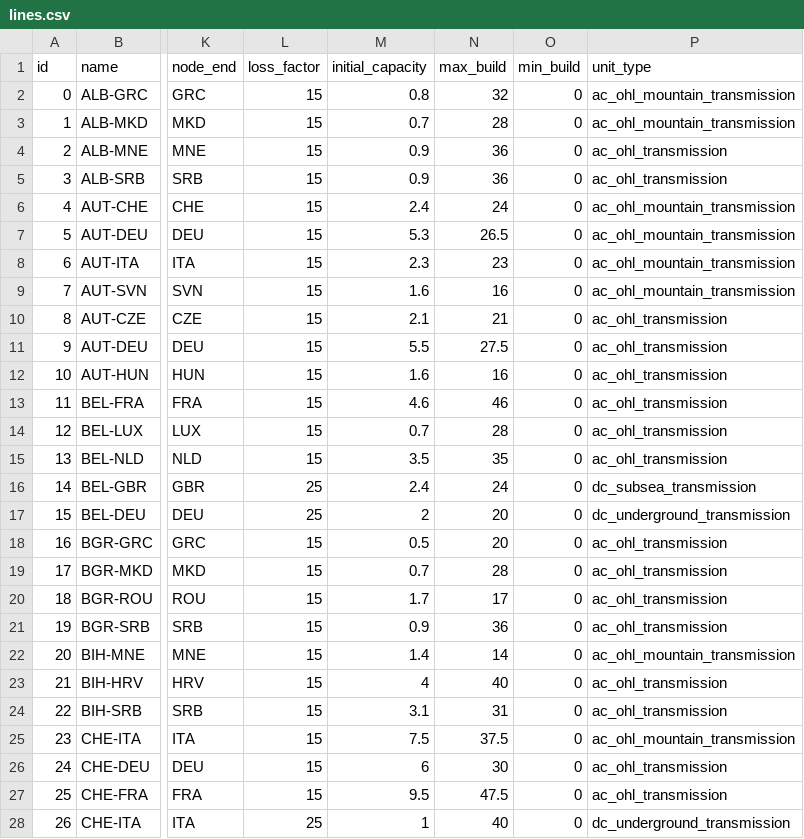
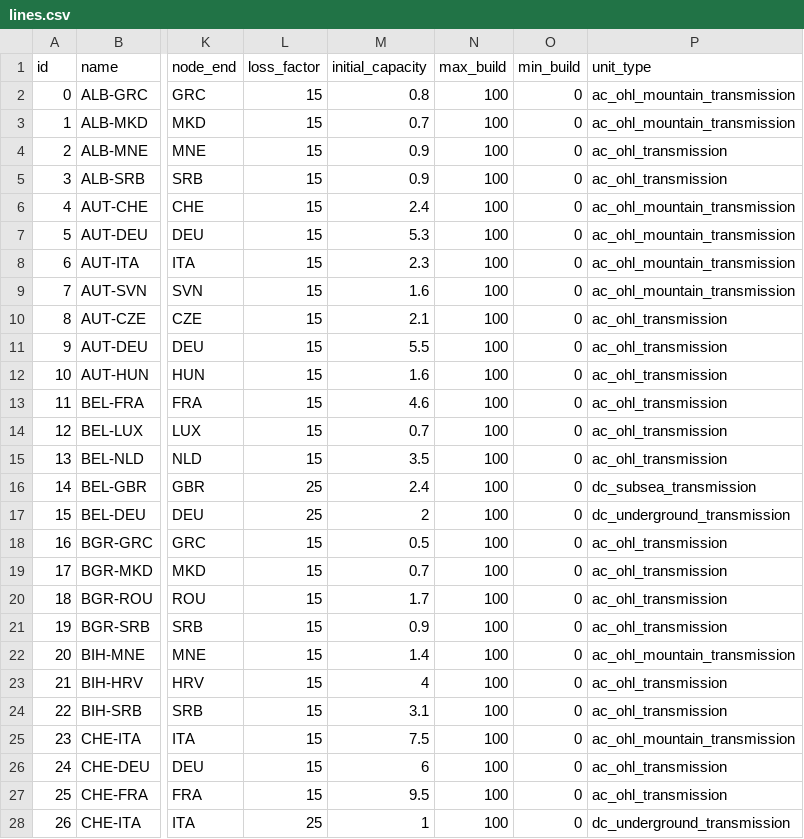
Before and after one commit to HThawley/FIRMEurope, a CSV file: inputs/config/lines.csv, drawn as a sheet; only a part is shown, gaps mark what is left out; the diff covers the shown part only; the diff names each change by its address in the sheet, - before the commit and + after, or states it on an @@ line.

Commit message:
remove transmission exp lim

```diff
--- a/inputs/config/lines.csv
+++ b/inputs/config/lines.csv
-N2 (max_build): 32
+N2 (max_build): 100
-N3 (max_build): 28
+N3 (max_build): 100
-N4:N5 (max_build): 36
+N4:N5 (max_build): 100
-N6 (max_build): 24
+N6 (max_build): 100
-N7 (max_build): 26.5
+N7 (max_build): 100
-N8 (max_build): 23
+N8 (max_build): 100
-N9 (max_build): 16
+N9 (max_build): 100
-N10 (max_build): 21
+N10 (max_build): 100
-N11 (max_build): 27.5
+N11 (max_build): 100
-N12 (max_build): 16
+N12 (max_build): 100
-N13 (max_build): 46
+N13 (max_build): 100
-N14 (max_build): 28
+N14 (max_build): 100
-N15 (max_build): 35
+N15 (max_build): 100
-N16 (max_build): 24
+N16 (max_build): 100
-N17:N18 (max_build): 20
+N17:N18 (max_build): 100
-N19 (max_build): 28
+N19 (max_build): 100
-N20 (max_build): 17
+N20 (max_build): 100
-N21 (max_build): 36
+N21 (max_build): 100
-N22 (max_build): 14
+N22 (max_build): 100
-N23 (max_build): 40
+N23 (max_build): 100
-N24 (max_build): 31
+N24 (max_build): 100
-N25 (max_build): 37.5
+N25 (max_build): 100
-N26 (max_build): 30
+N26 (max_build): 100
-N27 (max_build): 47.5
+N27 (max_build): 100
-N28 (max_build): 40
+N28 (max_build): 100
```
Also changed, not shown: 67 edited cells elsewhere in this file.
